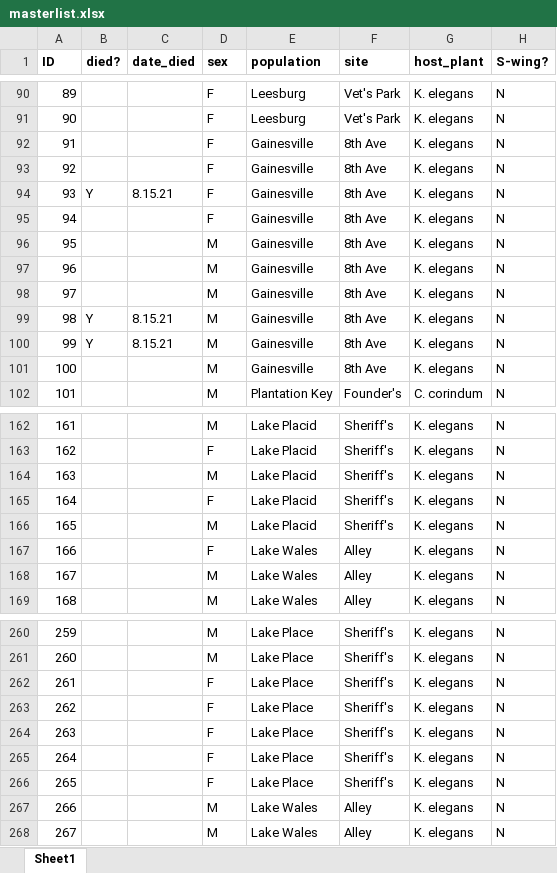
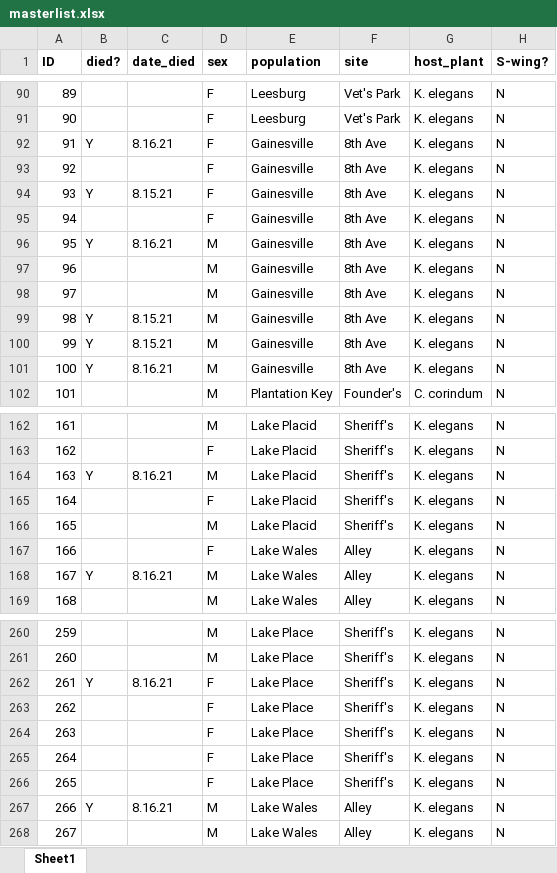
Before and after one commit to mlcenzer/SBB-dispersal, an Excel workbook: avbernat_working_on/Dispersal/Summer_2021/windaq_processing/data/masterlist.xlsx, sheet Sheet1, drawn as a sheet; only a part is shown, gaps mark what is left out; values as stored, in another font and other column widths than the file's, no borders; the diff covers the shown part only; the diff names each change by its address in the sheet, - before the commit and + after, or states it on an @@ line.

```diff
--- a/avbernat_working_on/Dispersal/Summer_2021/windaq_processing/data/masterlist.xlsx (sheet Sheet1)
+++ b/avbernat_working_on/Dispersal/Summer_2021/windaq_processing/data/masterlist.xlsx (sheet Sheet1)
-B92 (died?): (empty)
+B92 (died?): Y
-C92 (date_died): (empty)
+C92 (date_died): 8.16.21
-B96 (died?): (empty)
+B96 (died?): Y
-C96 (date_died): (empty)
+C96 (date_died): 8.16.21
-B101 (died?): (empty)
+B101 (died?): Y
-C101 (date_died): (empty)
+C101 (date_died): 8.16.21
-B164 (died?): (empty)
+B164 (died?): Y
-C164 (date_died): (empty)
+C164 (date_died): 8.16.21
-B168 (died?): (empty)
+B168 (died?): Y
-C168 (date_died): (empty)
+C168 (date_died): 8.16.21
-B262 (died?): (empty)
+B262 (died?): Y
-C262 (date_died): (empty)
+C262 (date_died): 8.16.21
-B267 (died?): (empty)
+B267 (died?): Y
-C267 (date_died): (empty)
+C267 (date_died): 8.16.21
```
Also changed, not shown: 18 edited cells elsewhere in this sheet, avbernat_working_on/Dispersal/Summer_2021/windaq_processing/data/flight_trials_sheet.xlsx, 1 other file.
